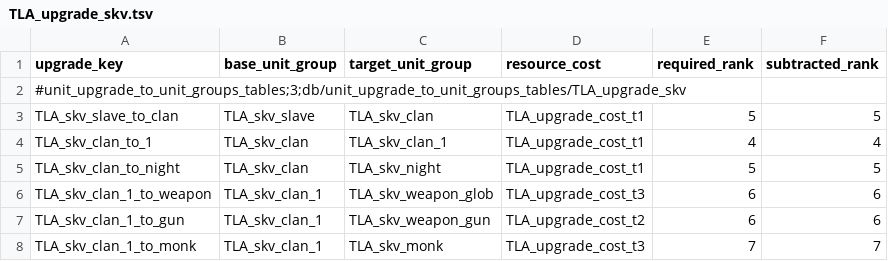
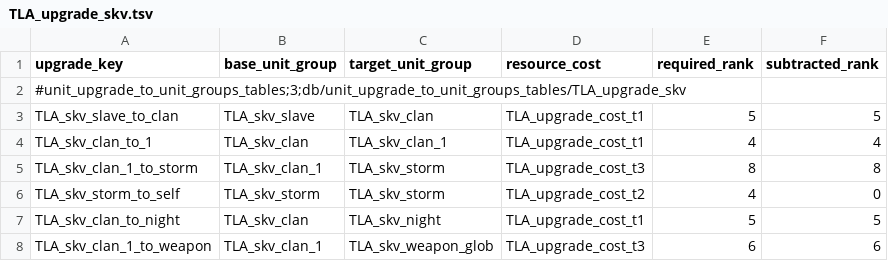
Before and after one commit to zverofaust/WarbandUpgradeExpanded, a TSV file: db/unit_upgrade_to_unit_groups_tables/TLA_upgrade_skv.tsv, drawn as a sheet; only a part is shown; the shorter side is filled out with more unchanged rows; the diff names each change by its address in the sheet, - before the commit and + after, or states it on an @@ line.

```diff
--- a/db/unit_upgrade_to_unit_groups_tables/TLA_upgrade_skv.tsv
+++ b/db/unit_upgrade_to_unit_groups_tables/TLA_upgrade_skv.tsv
+row 5: TLA_skv_clan_1_to_storm | TLA_skv_clan_1 | TLA_skv_storm | TLA_upgrade_cost_t3 | 8 | 8
+row 6: TLA_skv_storm_to_self | TLA_skv_storm | TLA_skv_storm | TLA_upgrade_cost_t2 | 4 | 0
```
Also changed, not shown: db/unit_upgrade_group_ui_infos_tables/TLA_upgrade_skv.tsv, db/unit_upgrade_group_ui_links_tables/TLA_upgrade_skv.tsv.
